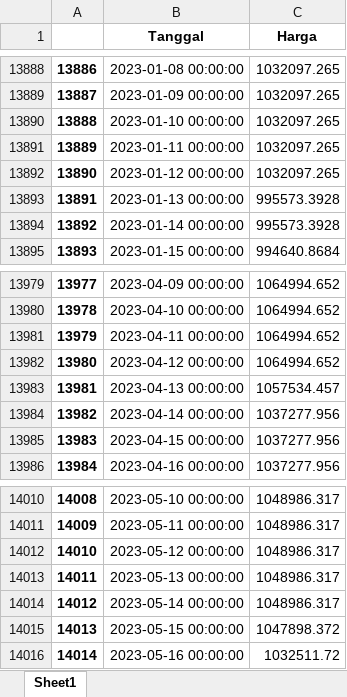
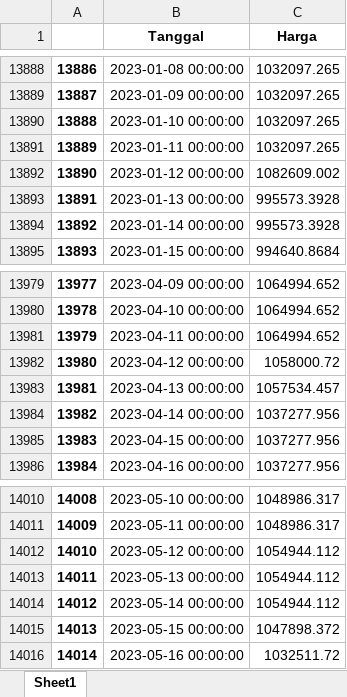
Before and after one commit to achmadbauravindah/forecasting_goldprice_app, an Excel workbook: files/preprocessed_dataset.xlsx, sheet Sheet1, drawn as a sheet; only a part is shown, gaps mark what is left out; values as stored, in another font and other column widths than the file's, no borders; the diff covers the shown part only; the diff names each change by its address in the sheet, - before the commit and + after, or states it on an @@ line.

```diff
--- a/files/preprocessed_dataset.xlsx (sheet Sheet1)
+++ b/files/preprocessed_dataset.xlsx (sheet Sheet1)
-C13892 (Harga): 1032097.265
+C13892 (Harga): 1082609.002
-C13982 (Harga): 1064994.652
+C13982 (Harga): 1058000.72
-C14012:C14014 (Harga): 1048986.317
+C14012:C14014 (Harga): 1054944.112
```
Also changed, not shown: 218 added rows elsewhere in this sheet, files/eval.xlsx, 3 other files.
